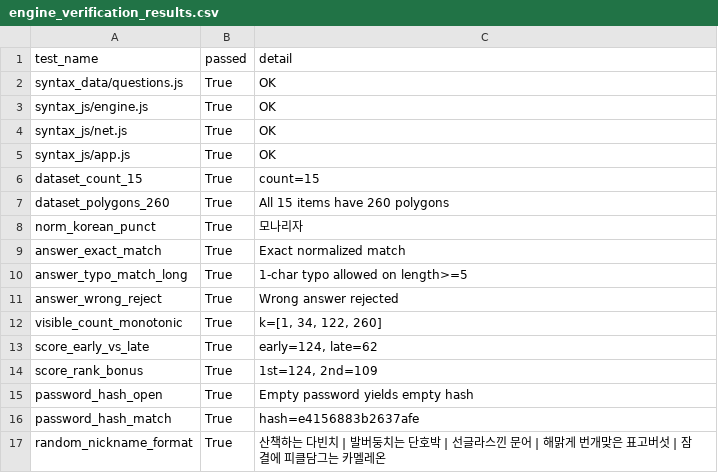
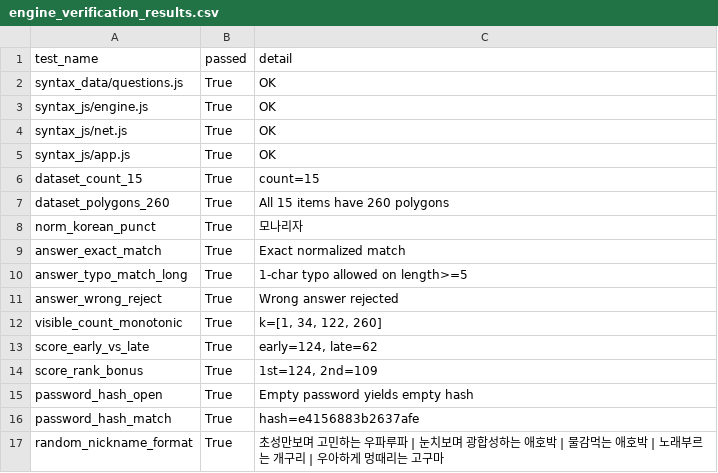
Before and after one commit to saltlake00/abstract_quiz, a CSV file: intermediate_results/engine_verification_results.csv, drawn as a sheet.

```diff
--- a/intermediate_results/engine_verification_results.csv
+++ b/intermediate_results/engine_verification_results.csv
@@ -16,2 +16,2 @@ password_hash_open,True,Empty password yields empty hash
 password_hash_match,True,hash=e4156883b2637afe
-random_nickname_format,True,산책하는 다빈치 | 발버둥치는 단호박 | 선글라스낀 문어 | 해맑게 번개맞은 표고버섯 | 잠결에 피클담그는 카멜레온
+random_nickname_format,True,초성만보며 고민하는 우파루파 | 눈치보며 광합성하는 애호박 | 물감먹는 애호박 | 노래부르는 개구리 | 우아하게 멍때리는 고구마
```
Also changed, not shown: 2 other files.
